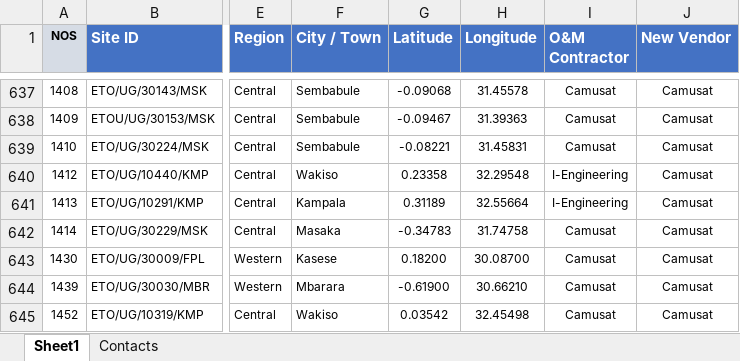
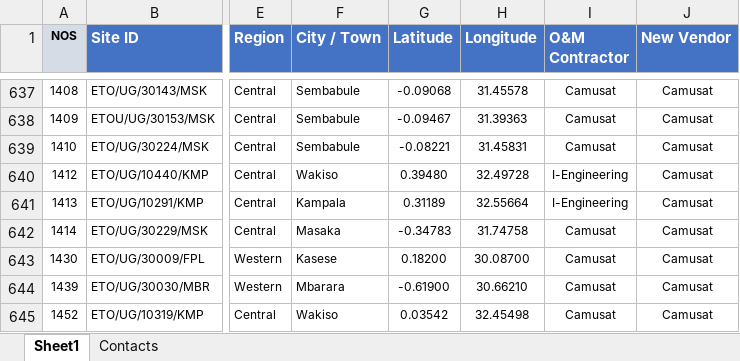
Before and after one commit to AllanKavuma/epadlock.swap, an Excel workbook: New Site Allocation.xlsx, sheet Sheet1, drawn as a sheet; only a part is shown, gaps mark what is left out; values as stored, in another font and other column widths than the file's, no borders; conditional formats not drawn; the diff names each change by its address in the sheet, - before the commit and + after, or states it on an @@ line.

```diff
--- a/New Site Allocation.xlsx (sheet Sheet1)
+++ b/New Site Allocation.xlsx (sheet Sheet1)
-G640 (Latitude): 0.23358
+G640 (Latitude): 0.39480
-H640 (Longitude): 32.29548
+H640 (Longitude): 32.49728
```
Also changed, not shown: Padlock Swap Locations.xlsx, 1 other file.
